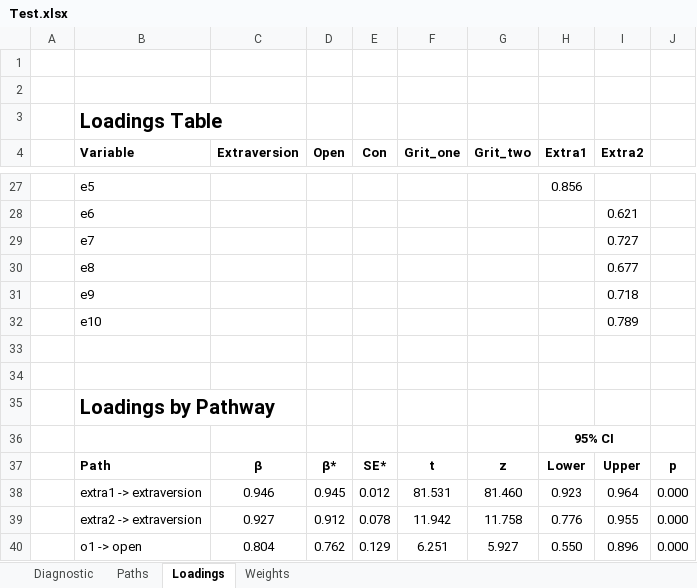
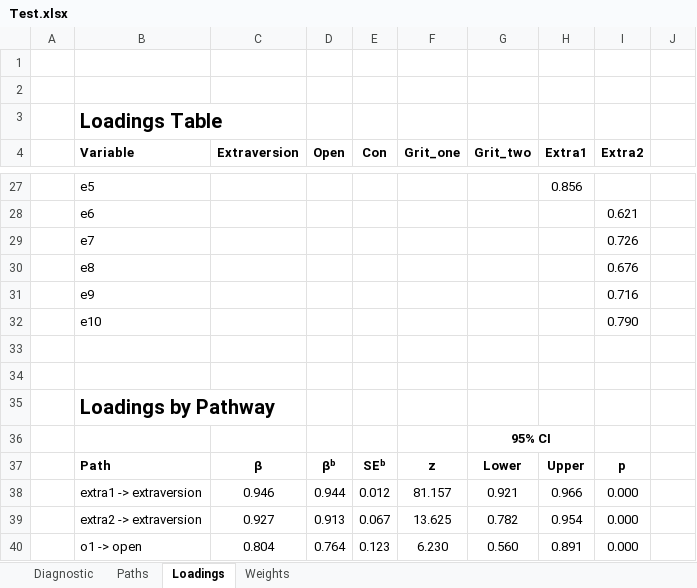
Before and after one commit to imh-ds/qol, an Excel workbook: Test.xlsx, sheet Loadings, drawn as a sheet; only a part is shown, gaps mark what is left out; values as stored, in another font and other column widths than the file's, no borders; removed rows and columns are numbered as before the commit, all else as after; the diff covers the shown part only; the diff names each change by its address in the sheet, - before the commit and + after, or states it on an @@ line.

```diff
--- a/Test.xlsx (sheet Loadings)
+++ b/Test.xlsx (sheet Loadings)
-I29 (Extra2): 0.727
+I29 (Extra2): 0.726
-I30 (Extra2): 0.677
+I30 (Extra2): 0.676
-I31 (Extra2): 0.718
+I31 (Extra2): 0.716
-I32 (Extra2): 0.789
+I32 (Extra2): 0.790
-row 36:  |  |  |  |  |  |  | 95% CI
+row 36:  |  |  |  |  |  | 95% CI
-D37 (Open): β*
+D37 (Open): βᵇ
-E37 (Con): SE*
+E37 (Con): SEᵇ
-F37 (Grit_one): t
+F37 (Grit_one): z
-G37 (Grit_two): z
+G37 (Grit_two): Lower
-H37 (Extra1): Lower
+H37 (Extra1): Upper
-I37 (Extra2): Upper
+I37 (Extra2): p
-J37: p
+J37: (empty)
-D38 (Open): 0.945
+D38 (Open): 0.944
-F38 (Grit_one): 81.531
+F38 (Grit_one): 81.157
-G38 (Grit_two): 81.460
+G38 (Grit_two): 0.921
-H38 (Extra1): 0.923
+H38 (Extra1): 0.966
-I38 (Extra2): 0.964
+I38 (Extra2): 0.000
-J38:J40: 0.000
+J38:J40: (empty)
-D39 (Open): 0.912
+D39 (Open): 0.913
-E39 (Con): 0.078
+E39 (Con): 0.067
-F39 (Grit_one): 11.942
+F39 (Grit_one): 13.625
-G39 (Grit_two): 11.758
+G39 (Grit_two): 0.782
-H39 (Extra1): 0.776
+H39 (Extra1): 0.954
-I39 (Extra2): 0.955
+I39 (Extra2): 0.000
-D40 (Open): 0.762
+D40 (Open): 0.764
-E40 (Con): 0.129
+E40 (Con): 0.123
-F40 (Grit_one): 6.251
+F40 (Grit_one): 6.230
-G40 (Grit_two): 5.927
+G40 (Grit_two): 0.560
-H40 (Extra1): 0.550
+H40 (Extra1): 0.891
-I40 (Extra2): 0.896
+I40 (Extra2): 0.000
```
Also changed, not shown: 190 edited cells elsewhere in this sheet, sheet Paths, sheet Weights, 18 other files.
